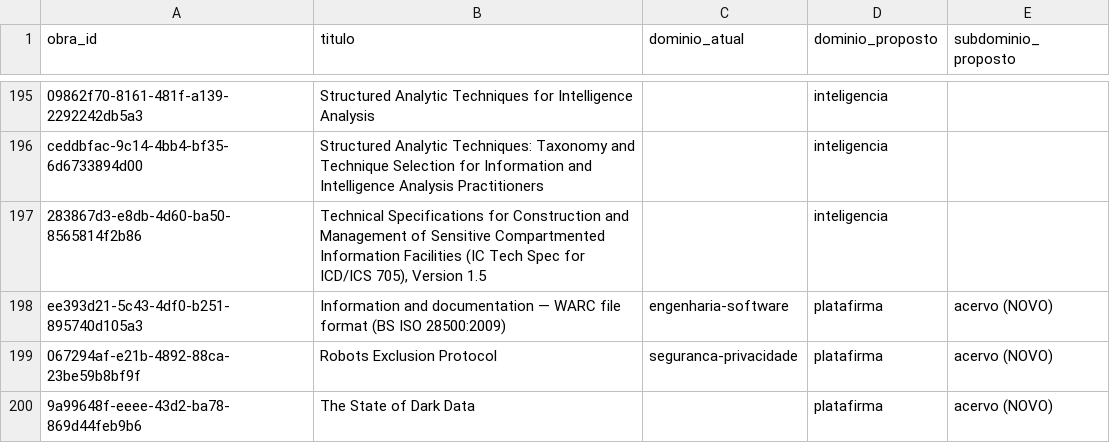
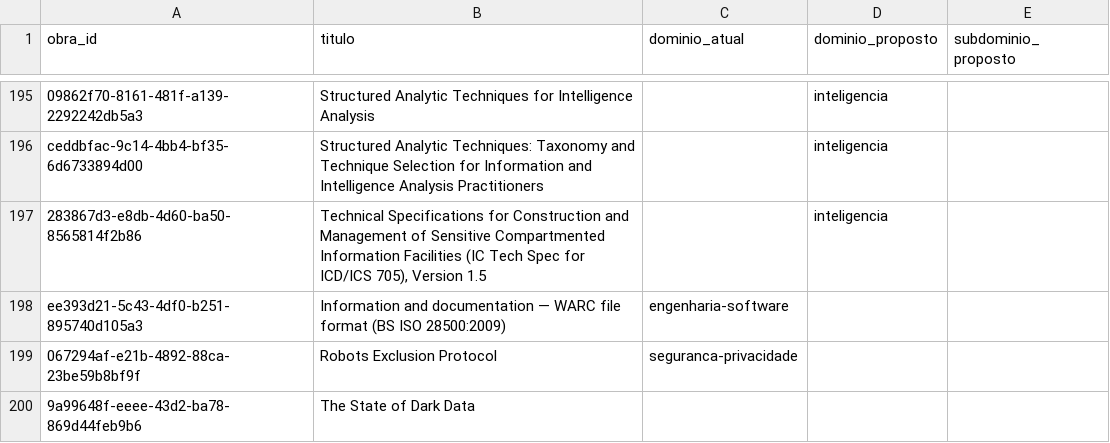
Before and after one commit to plcarvalho301/platafirma-harness, a CSV file: distribuicao/rodada-1/orfas-proposta.csv, drawn as a sheet; only a part is shown, gaps mark what is left out.

Commit message:
orfas: reverte platafirma como dominio proposto p/ WARC, Robots Exclusion e Dark Data (vetado por Pedro) - deixa orfa

```diff
--- a/distribuicao/rodada-1/orfas-proposta.csv
+++ b/distribuicao/rodada-1/orfas-proposta.csv
@@ -197,4 +197,4 @@ ceddbfac-9c14-4bb4-bf35-6d6733894d00,Structured Analytic Techniques: Taxonomy an
 283867d3-e8db-4d60-ba50-8565814f2b86,"Technical Specifications for Construction and Management of Sensitive Compartmented Information Facilities (IC Tech Spec for ICD/ICS 705), Version 1.5",,inteligencia,
-ee393d21-5c43-4df0-b251-895740d105a3,Information and documentation — WARC file format (BS ISO 28500:2009),engenharia-software,platafirma,acervo (NOVO)
-067294af-e21b-4892-88ca-23be59b8bf9f,Robots Exclusion Protocol,seguranca-privacidade,platafirma,acervo (NOVO)
-9a99648f-eeee-43d2-ba78-869d44feb9b6,The State of Dark Data,,platafirma,acervo (NOVO)
+ee393d21-5c43-4df0-b251-895740d105a3,Information and documentation — WARC file format (BS ISO 28500:2009),engenharia-software,,
+067294af-e21b-4892-88ca-23be59b8bf9f,Robots Exclusion Protocol,seguranca-privacidade,,
+9a99648f-eeee-43d2-ba78-869d44feb9b6,The State of Dark Data,,,
```
